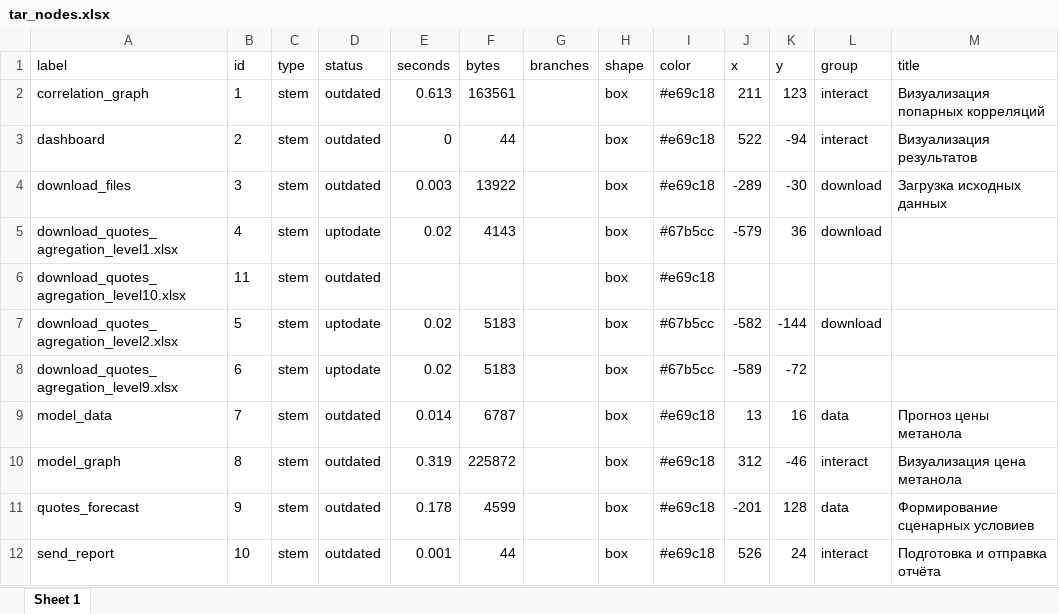
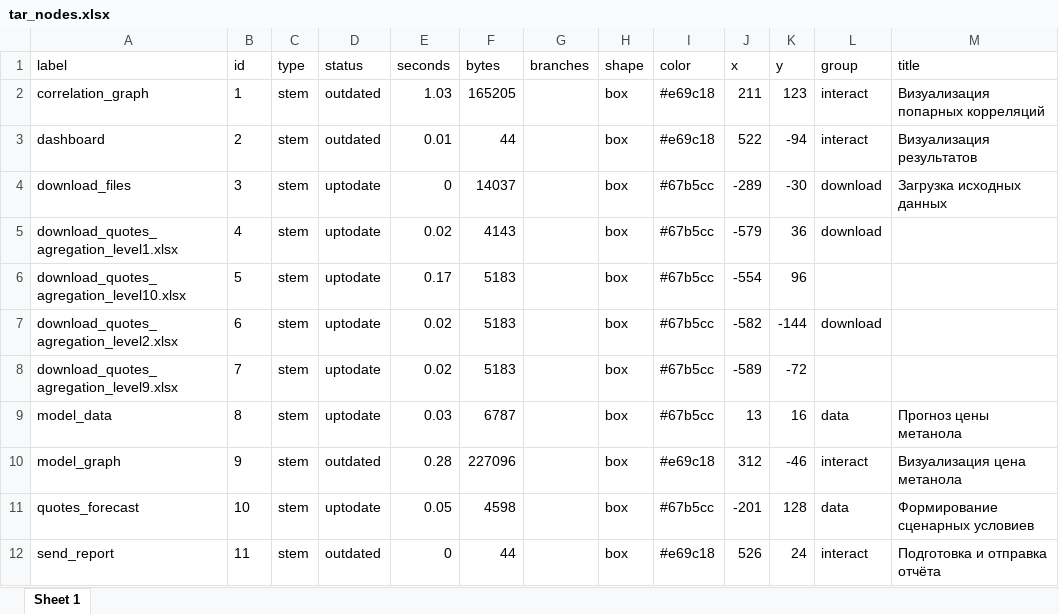
Before and after one commit to St-Digital-Twin/Strategic-Planning-Platform, an Excel workbook: 1.Data/2.shiny/tar_nodes.xlsx, sheet Sheet 1, drawn as a sheet; only a part is shown; values as stored, in another font and other column widths than the file's, no borders; the diff names each change by its address in the sheet, - before the commit and + after, or states it on an @@ line.

```diff
--- a/1.Data/2.shiny/tar_nodes.xlsx (sheet Sheet 1)
+++ b/1.Data/2.shiny/tar_nodes.xlsx (sheet Sheet 1)
-E2 (seconds): 0.613
+E2 (seconds): 1.03
-F2 (bytes): 163561
+F2 (bytes): 165205
-E3 (seconds): 0
+E3 (seconds): 0.01
-D4 (status): outdated
+D4 (status): uptodate
-E4 (seconds): 0.003
+E4 (seconds): 0
-F4 (bytes): 13922
+F4 (bytes): 14037
-I4 (color): #e69c18
+I4 (color): #67b5cc
-B6 (id): 11
+B6 (id): 5
-D6 (status): outdated
+D6 (status): uptodate
-E6 (seconds): (empty)
+E6 (seconds): 0.17
-F6 (bytes): (empty)
+F6 (bytes): 5183
-I6 (color): #e69c18
+I6 (color): #67b5cc
-J6 (x): (empty)
+J6 (x): -554
-K6 (y): (empty)
+K6 (y): 96
-B7 (id): 5
+B7 (id): 6
-B8 (id): 6
+B8 (id): 7
-B9 (id): 7
+B9 (id): 8
-D9 (status): outdated
+D9 (status): uptodate
-E9 (seconds): 0.014
+E9 (seconds): 0.03
-I9 (color): #e69c18
+I9 (color): #67b5cc
-B10 (id): 8
+B10 (id): 9
-E10 (seconds): 0.319
+E10 (seconds): 0.28
-F10 (bytes): 225872
+F10 (bytes): 227096
-B11 (id): 9
+B11 (id): 10
-D11 (status): outdated
+D11 (status): uptodate
-E11 (seconds): 0.178
+E11 (seconds): 0.05
-F11 (bytes): 4599
+F11 (bytes): 4598
-I11 (color): #e69c18
+I11 (color): #67b5cc
-B12 (id): 10
+B12 (id): 11
-E12 (seconds): 0.001
+E12 (seconds): 0
```
Also changed, not shown: 1.Data/2.shiny/tar_edges.xlsx, 1.Data/tempdata.xlsx, 11 other files.
